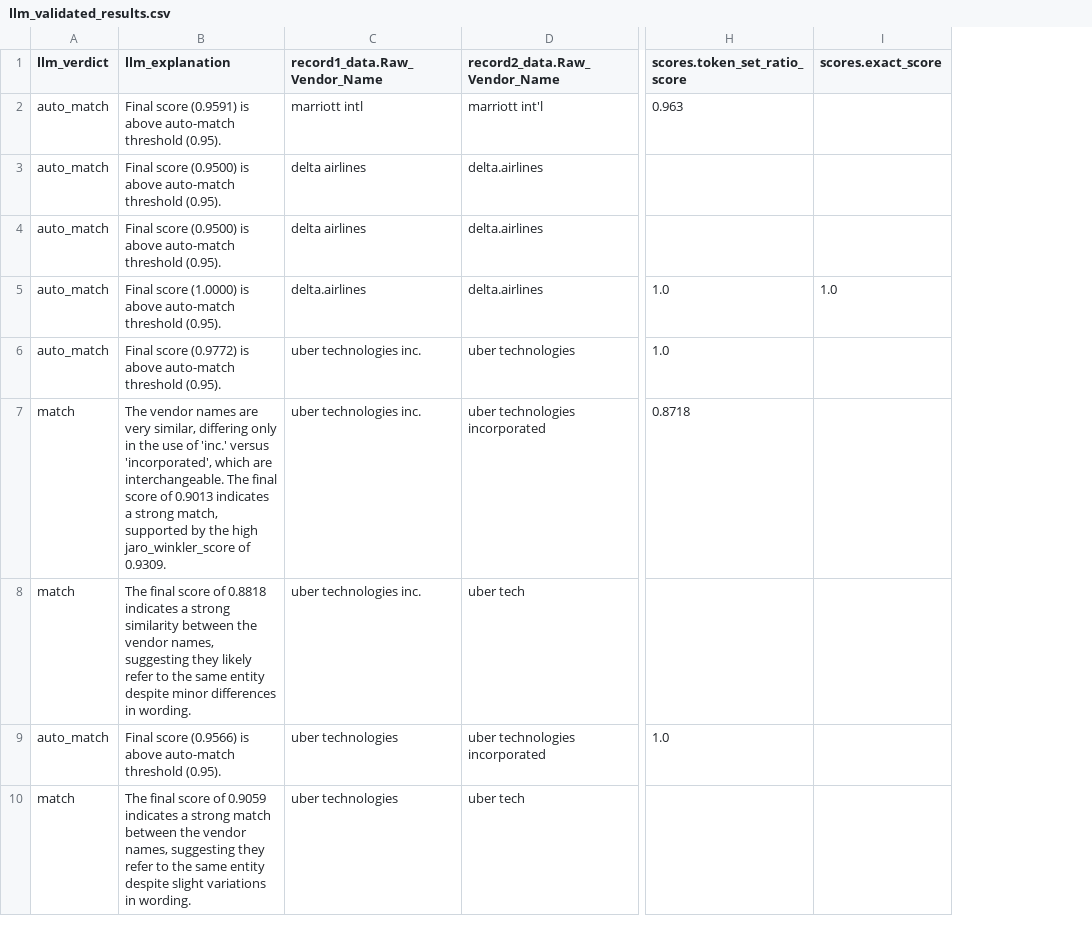
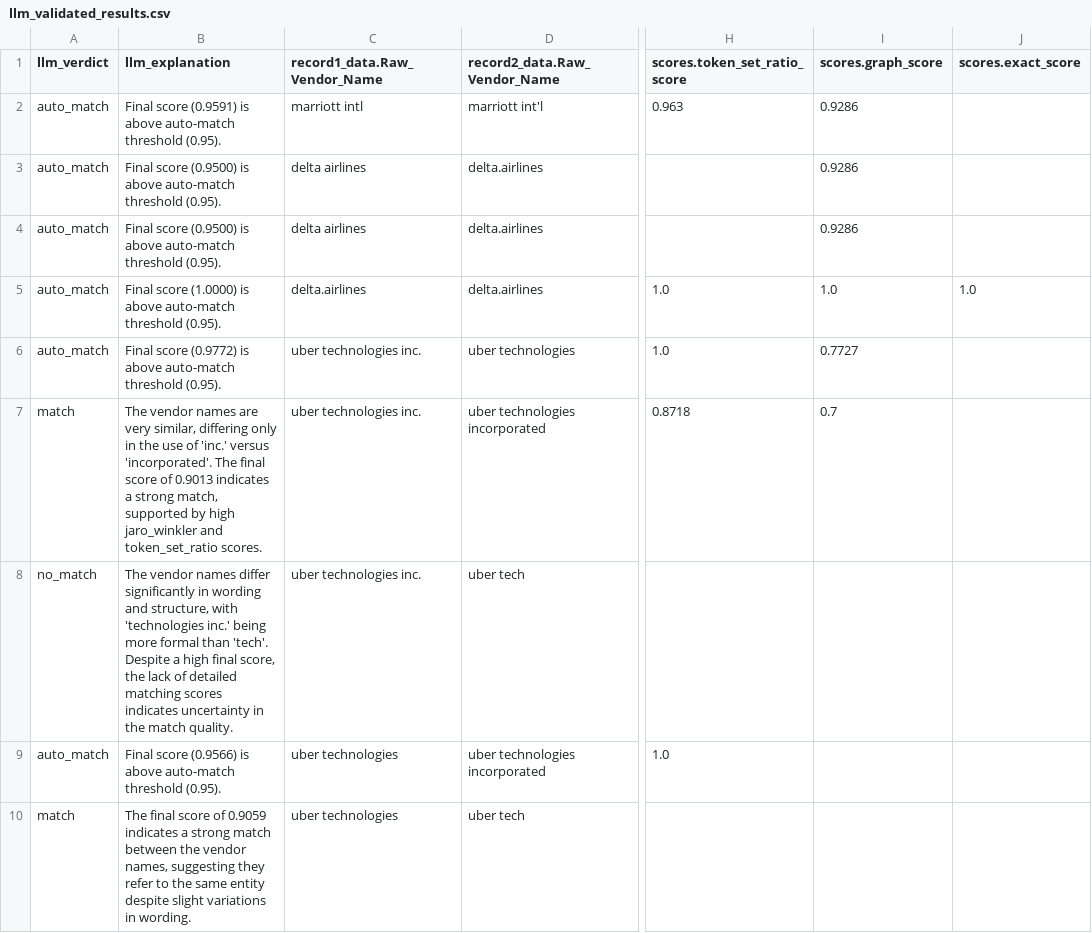
Before and after one commit to amardeepbisht/ta_entity_resolver, a CSV file: output/llm_validated_results.csv, drawn as a sheet; only a part is shown, gaps mark what is left out; the diff covers the shown part only; the diff names each change by its address in the sheet, - before the commit and + after, or states it on an @@ line.

```diff
--- a/output/llm_validated_results.csv
+++ b/output/llm_validated_results.csv
+column I (scores.graph_score), rows 2-7: 0.9286 | 0.9286 | 0.9286 | 1.0 | 0.7727 | 0.7
-B7 (llm_explanation): …'inc.' versus 'incorporated', which are interchangeable. The final score of 0.9013 indicates a strong match, supported by the high jaro_winkler_score of 0.9309.
+B7 (llm_explanation): …'inc.' versus 'incorporated'. The final score of 0.9013 indicates a strong match, supported by high jaro_winkler and token_set_ratio scores.
-A8 (llm_verdict): match
+A8 (llm_verdict): no_match
-B8 (llm_explanation): The final score of 0.8818 indicates a strong similarity between the vendor names, suggesting they likely refer to the same entity despite minor differences in wording.
+B8 (llm_explanation): The vendor names differ significantly in wording and structure, with 'technologies inc.' being more formal than 'tech'. Despite a high final score, the lack of detailed matching scores indicates uncertainty in the match quality.
```
Also changed, not shown: 22 edited cells elsewhere in this file, output/fuzzy_matcher_levenshtein.csv, 19 other files.
